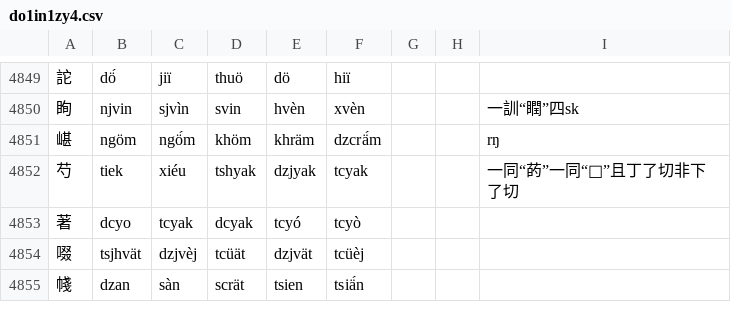
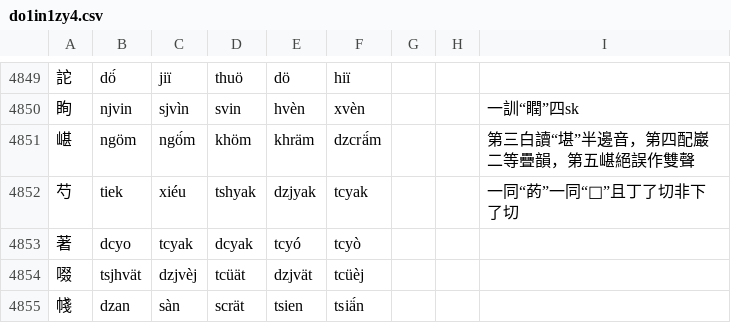
Before and after one commit to uliloewi/zhong1gu3li3in1, a CSV file: zhongguliin/do1in1zy4.csv, drawn as a sheet; only a part is shown, gaps mark what is left out; the diff covers the shown part only.

Commit message:
釋：梱顉䫥儗嵁䴰

```diff
--- a/zhongguliin/do1in1zy4.csv
+++ b/zhongguliin/do1in1zy4.csv
@@ -4850,3 +4850,3 @@
 眴,njvin,sjvìn,svin,hvèn,xvèn,,,一訓“瞤”四sk
-嵁,ngöm,ngö́m,khöm,khräm,dzcrä́m,,,rŋ
+嵁,ngöm,ngö́m,khöm,khräm,dzcrä́m,,,第三白讀“堪”半邊音，第四配巖二等疊韻，第五嵁絕誤作雙聲
 芍,tiek,xiéu,tshyak,dzjyak,tcyak,,,一同“菂”一同“𦯪”且丁了切非下了切
```
Also changed, not shown: 1 added row and 11 edited cells elsewhere in this file.
